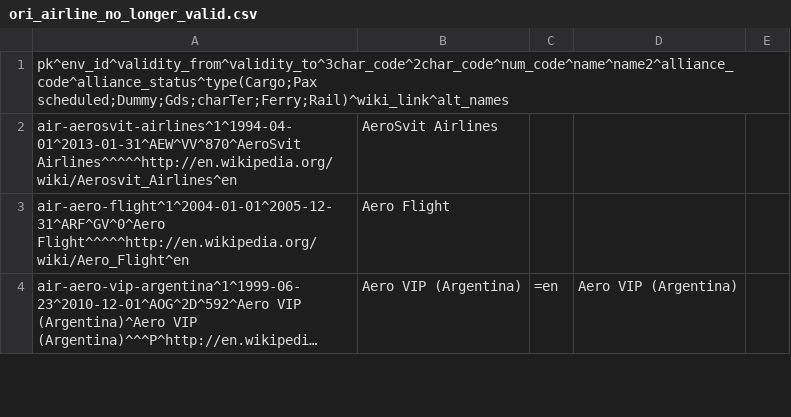
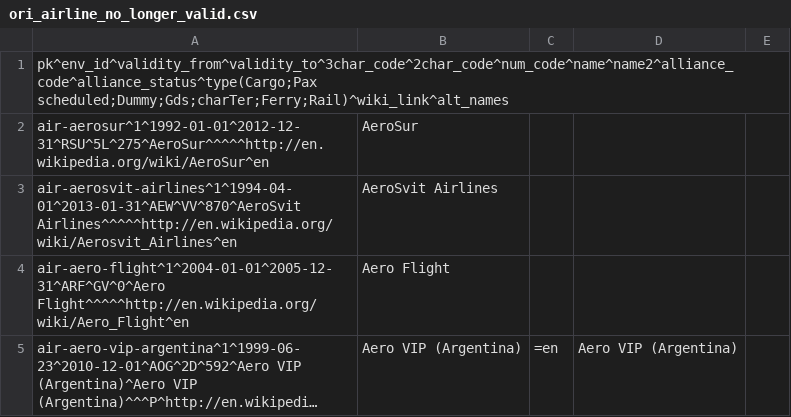
Before and after one commit to opentraveldata/optd, a CSV file: refdata/ORI/ori_airline_no_longer_valid.csv, drawn as a sheet; only a part is shown; long unchanged cells end in …; the diff names each change by its address in the sheet, - before the commit and + after, or states it on an @@ line.

Commit message:
[Airlines] Update
This commit was automatically imported from the repository opentraveldata/opentraveldata:

commit d730aed6f1335f0b440124b27b54f8663b8341ce
tree 4e0c361cd57a2a2424069b75c086ef43e1c1923c
parent d8a59c3e61967afe73b723a9cb8c6573f942e2c6
author Denis Arnaud <denis.arnaud_fedora@m4x.org> 1453484517 +0100
committer Denis Arnaud <denis.arnaud_fedora@m4x.org> 1453484517 +0100

    [Airlines] Update

```diff
--- a/refdata/ORI/ori_airline_no_longer_valid.csv
+++ b/refdata/ORI/ori_airline_no_longer_valid.csv
+row 2: air-aerosur^1^1992-01-01^2012-12-31^RSU^5L^275^AeroSur^^^^^http://en.wikipedia.org/wiki/AeroSur^en | AeroSur
```
Also changed, not shown: refdata/ORI/ori_airline_best_known_so_far.csv.
